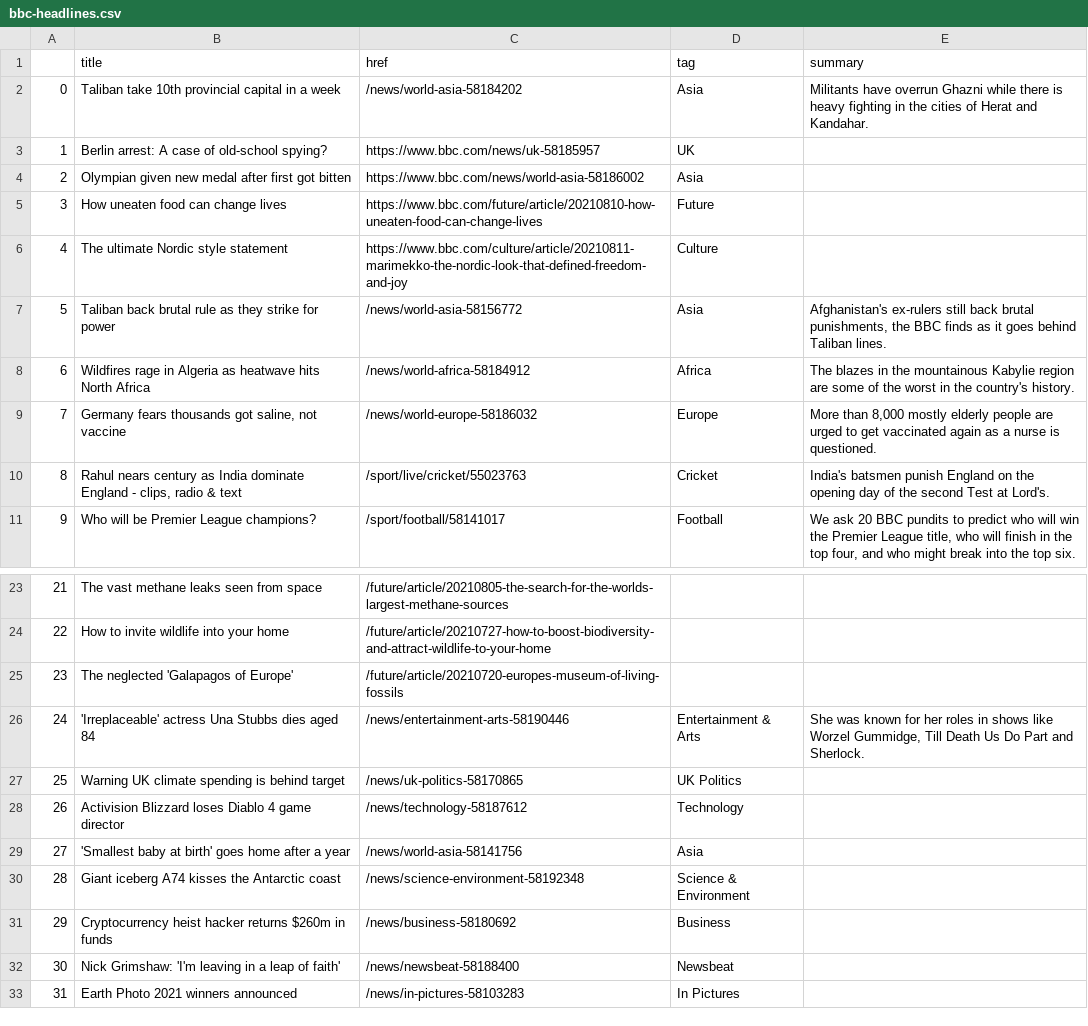
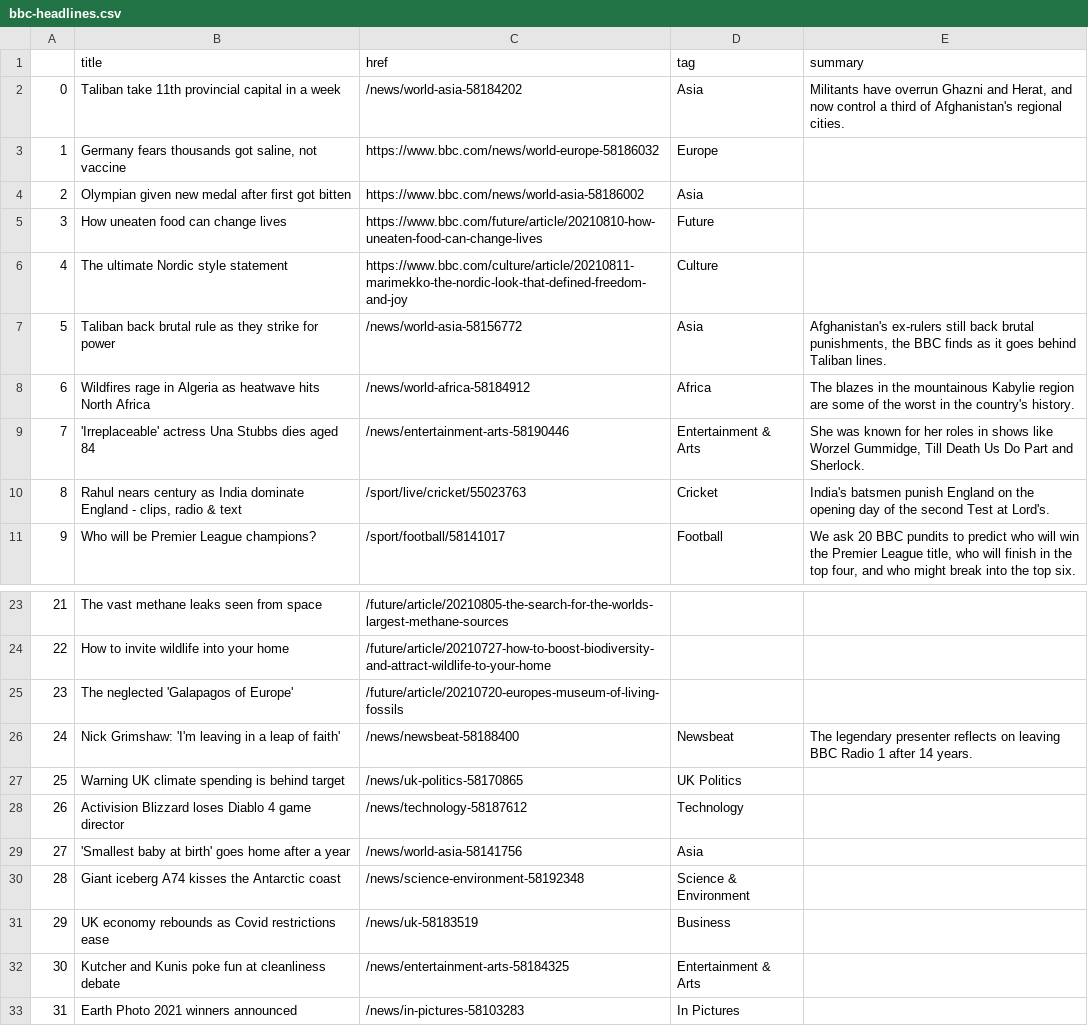
Before and after one commit to anth3lia/automatic-scraper, a CSV file: bbc-headlines.csv, drawn as a sheet; only a part is shown, gaps mark what is left out.

```diff
--- a/bbc-headlines.csv
+++ b/bbc-headlines.csv
@@ -1,4 +1,4 @@
 ,title,href,tag,summary
-0,Taliban take 10th provincial capital in a week,/news/world-asia-58184202,Asia,Militants have overrun Ghazni while there is heavy fighting in the cities of Herat and Kandahar.
-1,Berlin arrest: A case of old-school spying?,https://www.bbc.com/news/uk-58185957,UK,
+0,Taliban take 11th provincial capital in a week,/news/world-asia-58184202,Asia,"Militants have overrun Ghazni and Herat, and now control a third of Afghanistan's regional cities."
+1,"Germany fears thousands got saline, not vaccine",https://www.bbc.com/news/world-europe-58186032,Europe,
 2,Olympian given new medal after first got bitten,https://www.bbc.com/news/world-asia-58186002,Asia,
@@ -8,3 +8,3 @@
 6,Wildfires rage in Algeria as heatwave hits North Africa,/news/world-africa-58184912,Africa,The blazes in the mountainous Kabylie region are some of the worst in the country's history.
-7,"Germany fears thousands got saline, not vaccine",/news/world-europe-58186032,Europe,"More than 8,000 mostly elderly people are urged to get vaccinated again as a nurse is questioned."
+7,'Irreplaceable' actress Una Stubbs dies aged 84,/news/entertainment-arts-58190446,Entertainment & Arts,"She was known for her roles in shows like Worzel Gummidge, Till Death Us Do Part and Sherlock."
 8,"Rahul nears century as India dominate England - clips, radio & text",/sport/live/cricket/55023763,Cricket,India's batsmen punish England on the opening day of the second Test at Lord's.
@@ -25,3 +25,3 @@
 23,The neglected 'Galapagos of Europe',/future/article/20210720-europes-museum-of-living-fossils,,
-24,'Irreplaceable' actress Una Stubbs dies aged 84,/news/entertainment-arts-58190446,Entertainment & Arts,"She was known for her roles in shows like Worzel Gummidge, Till Death Us Do Part and Sherlock."
+24,Nick Grimshaw: 'I'm leaving in a leap of faith',/news/newsbeat-58188400,Newsbeat,The legendary presenter reflects on leaving BBC Radio 1 after 14 years.
 25,Warning UK climate spending is behind target,/news/uk-politics-58170865,UK Politics,
@@ -30,4 +30,4 @@
 28,Giant iceberg A74 kisses the Antarctic coast,/news/science-environment-58192348,Science & Environment,
-29,Cryptocurrency heist hacker returns $260m in funds,/news/business-58180692,Business,
-30,Nick Grimshaw: 'I'm leaving in a leap of faith',/news/newsbeat-58188400,Newsbeat,
+29,UK economy rebounds as Covid restrictions ease,/news/uk-58183519,Business,
+30,Kutcher and Kunis poke fun at cleanliness debate,/news/entertainment-arts-58184325,Entertainment & Arts,
 31,Earth Photo 2021 winners announced,/news/in-pictures-58103283,In Pictures,
```
